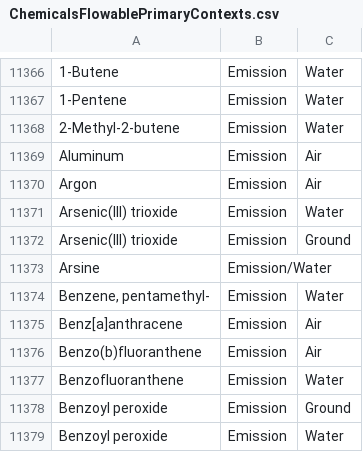
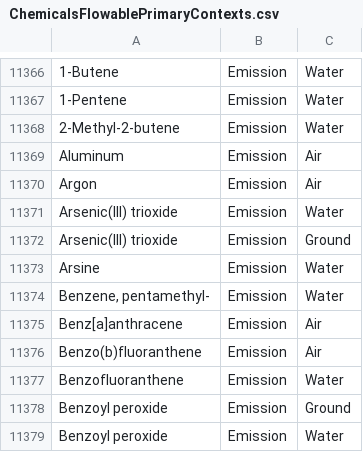
Before and after one commit to USEPA/fedelemflowlist, a CSV file: fedelemflowlist/input/ChemicalsFlowablePrimaryContexts.csv, drawn as a sheet; only a part is shown, gaps mark what is left out.

Commit message:
Update ChemicalsFlowablePrimaryContexts.csv

```diff
--- a/fedelemflowlist/input/ChemicalsFlowablePrimaryContexts.csv
+++ b/fedelemflowlist/input/ChemicalsFlowablePrimaryContexts.csv
@@ -11372,3 +11372,3 @@ Argon,Emission,Air
 "Arsenic(III) trioxide",Emission,Ground
-Arsine,Emission/Water
+Arsine,Emission,Water
 "Benzene, pentamethyl-",Emission,Water
```
